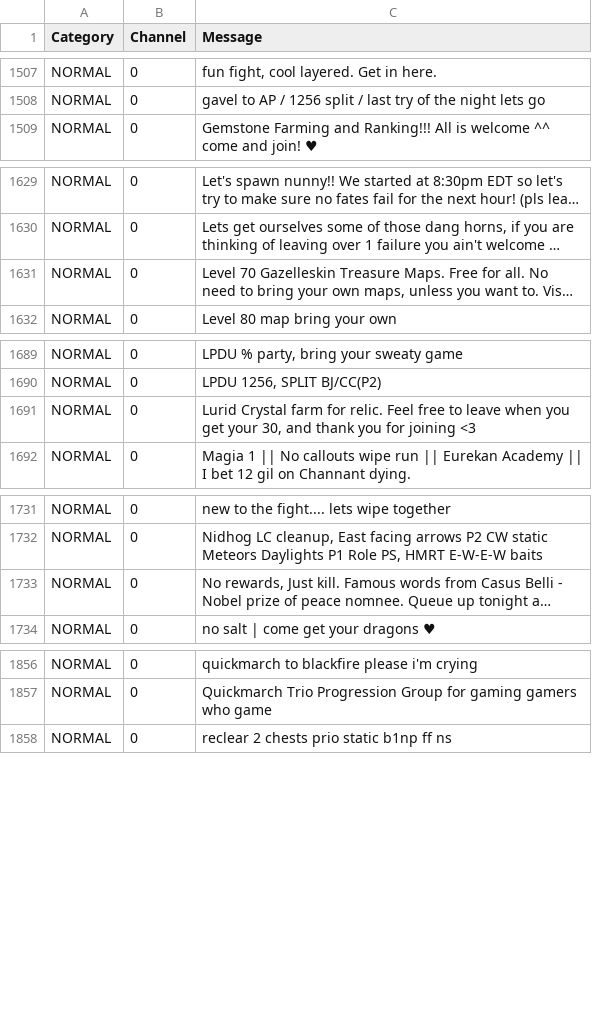
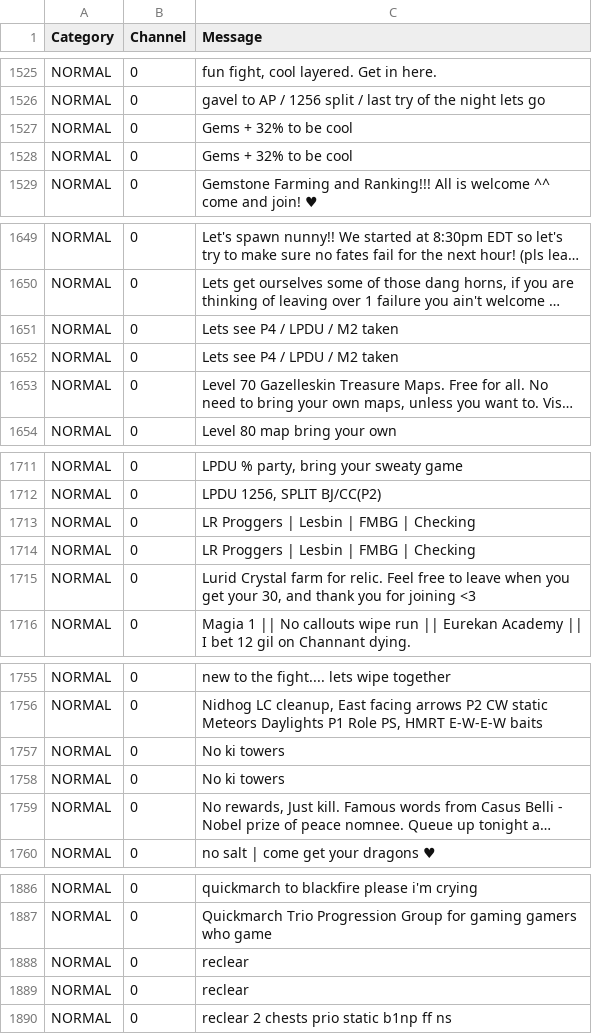
Before and after one commit to Noevain/NoSoliciting.Trainer, a CSV file: NoSoliciting.Trainer/data.csv, drawn as a sheet; only a part is shown, gaps mark what is left out; long unchanged cells end in …; the diff covers the shown part only; the diff names each change by its address in the sheet, - before the commit and + after, or states it on an @@ line.

```diff
--- a/NoSoliciting.Trainer/data.csv
+++ b/NoSoliciting.Trainer/data.csv
+row 1527: NORMAL | 0 | Gems + 32% to be cool
+row 1528: NORMAL | 0 | Gems + 32% to be cool
+row 1651: NORMAL | 0 | Lets see P4 / LPDU / M2 taken
+row 1652: NORMAL | 0 | Lets see P4 / LPDU / M2 taken
+row 1713: NORMAL | 0 | LR Proggers | Lesbin | FMBG | Checking
+row 1714: NORMAL | 0 | LR Proggers | Lesbin | FMBG | Checking
+row 1757: NORMAL | 0 | No ki towers
+row 1758: NORMAL | 0 | No ki towers
+row 1888: NORMAL | 0 | reclear
+row 1889: NORMAL | 0 | reclear
```
Also changed, not shown: 30 added rows elsewhere in this file, 1 other file.
